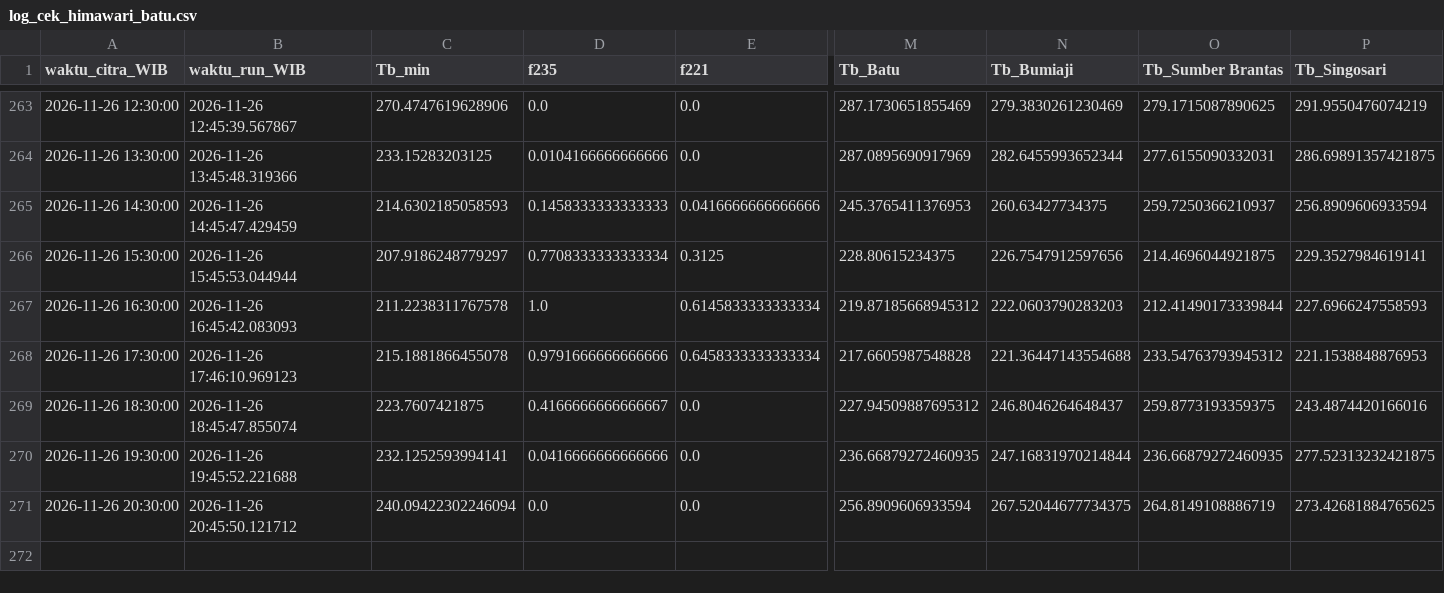
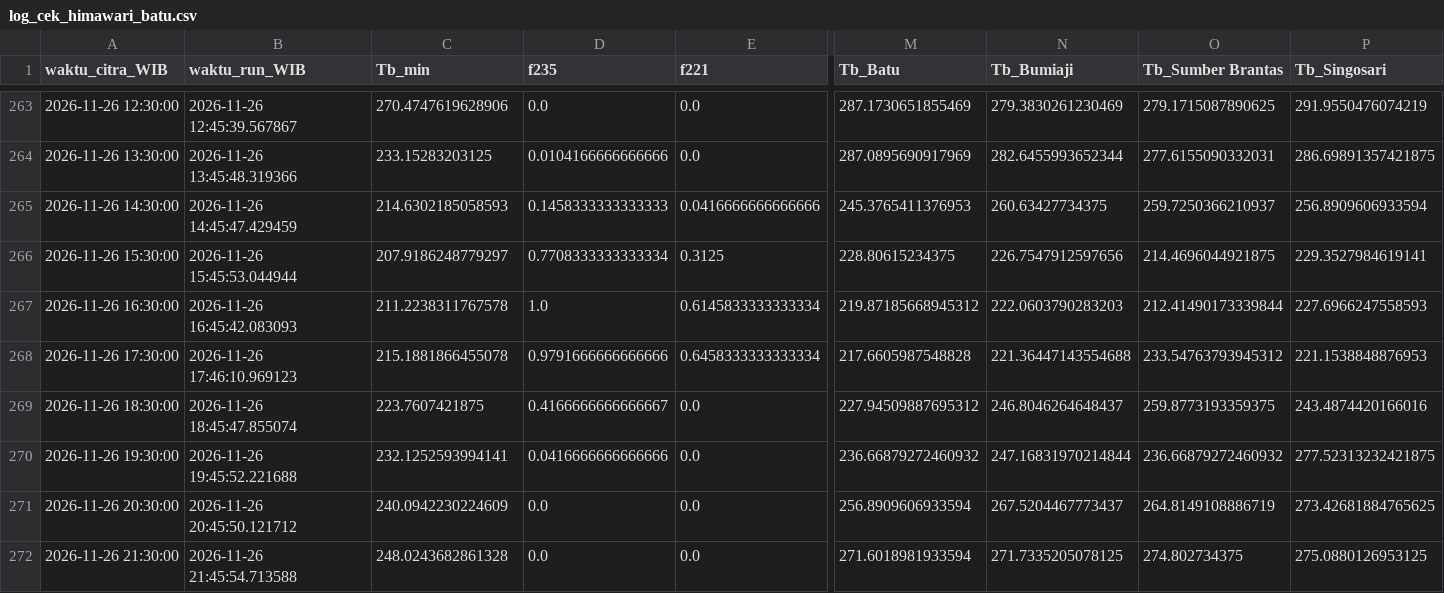
Before and after one commit to bagus2018/pantau-awan-batu, a CSV file: output/log_cek_himawari_batu.csv, drawn as a sheet; only a part is shown, gaps mark what is left out; rows hold the shown columns only; the diff names each change by its address in the sheet, - before the commit and + after, or states it on an @@ line.

```diff
--- a/output/log_cek_himawari_batu.csv
+++ b/output/log_cek_himawari_batu.csv
-M270 (Tb_Batu): 236.66879272460935
+M270 (Tb_Batu): 236.66879272460932
-O270 (Tb_Sumber Brantas): 236.66879272460935
+O270 (Tb_Sumber Brantas): 236.66879272460932
-C271 (Tb_min): 240.09422302246094
+C271 (Tb_min): 240.0942230224609
-N271 (Tb_Bumiaji): 267.52044677734375
+N271 (Tb_Bumiaji): 267.5204467773437
+row 272: 2026-11-26 21:30:00 | 2026-11-26 21:45:54.713588 | 248.0243682861328 | 0.0 | 0.0 | 271.6018981933594 | 271.7335205078125 | 274.802734375 | 275.0880126953125
```
Also changed, not shown: output/LATEST_banding_historis.csv, output/LATEST_deret_awan.csv, 4 other files.
